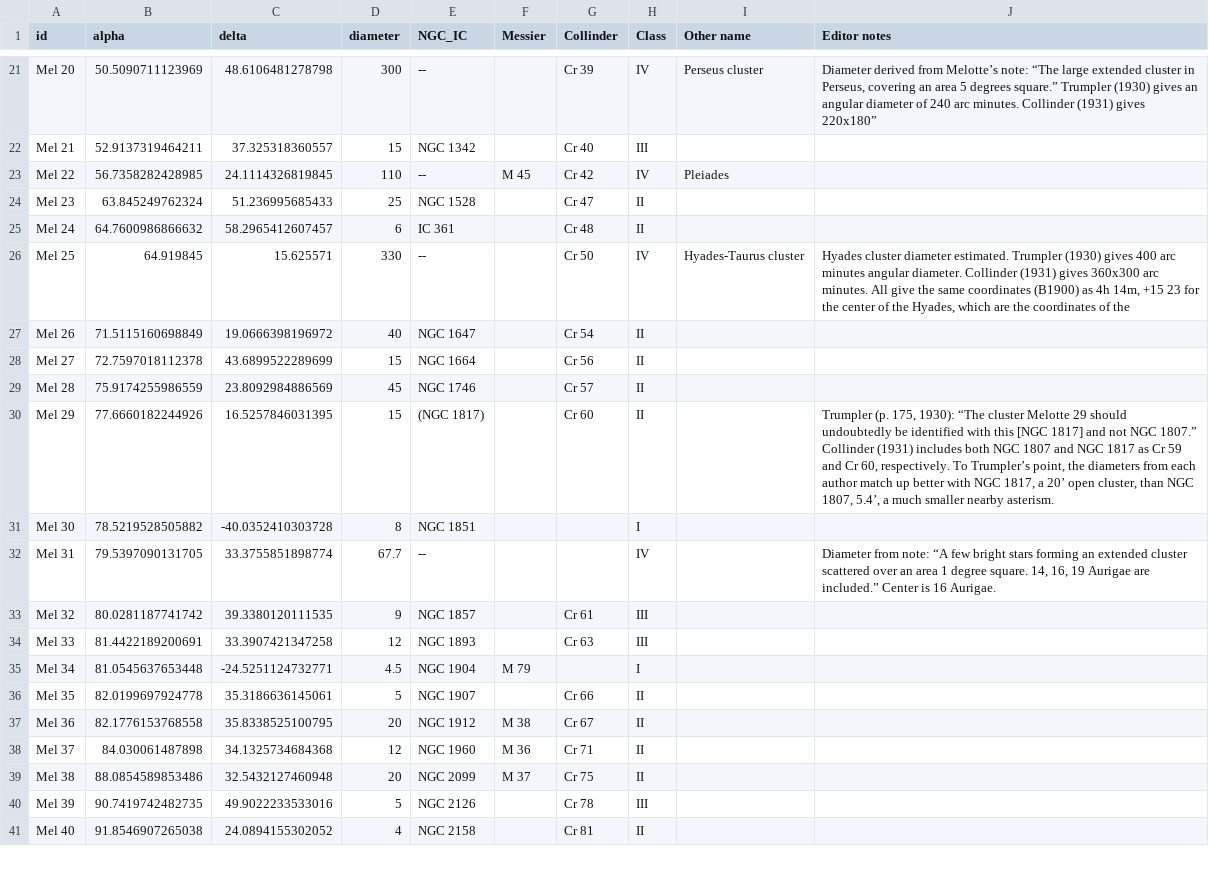
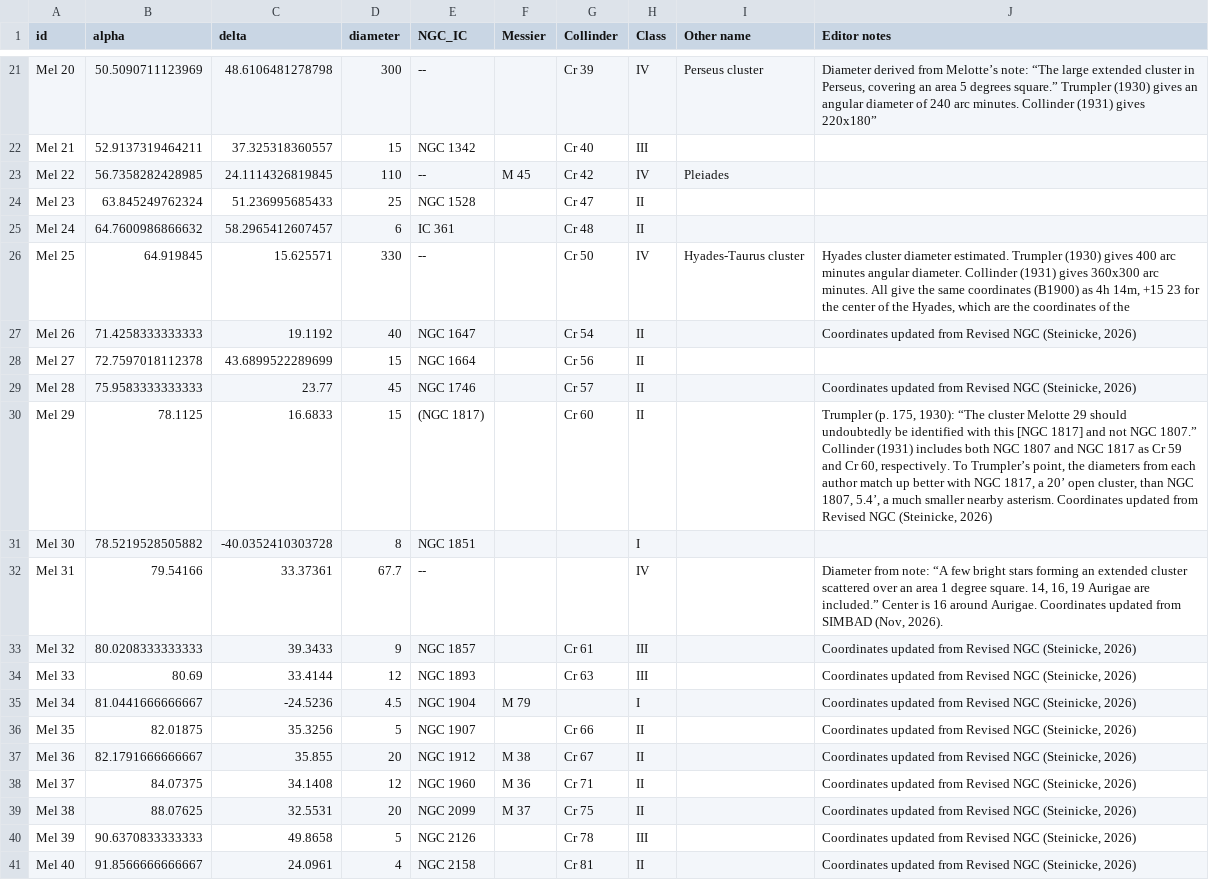
Before and after one commit to scottstirling/AnnotateImageExt, a CSV file: src/scripts/AnnotateImageExt/ext/catalogs/Melotte_starclusters-1915-for_PixInsight.csv, drawn as a sheet; only a part is shown, gaps mark what is left out; the diff covers the shown part only.

Commit message:
More corrections and coordinate updates from Revised NGC (Steinicke, 2026).

```diff
--- a/src/scripts/AnnotateImageExt/ext/catalogs/Melotte_starclusters-1915-for_PixInsight.csv
+++ b/src/scripts/AnnotateImageExt/ext/catalogs/Melotte_starclusters-1915-for_PixInsight.csv
@@ -26,16 +26,16 @@ Mel 24,64.7600986866632,58.2965412607457,6,IC 361,,Cr 48,II,,
 Mel 25,64.919845,15.625571,330,--,,Cr 50,IV,Hyades-Taurus cluster,"Hyades cluster diameter estimated. Trumpler (1930) gives 400 arc minutes angular diameter. Collinder (1931) gives 360x300 arc minutes.  All give the same coordinates (B1900) as 4h 14m, +15 23 for the center of the Hyades, which are the coordinates of the "
-Mel 26,71.5115160698849,19.0666398196972,40,NGC 1647,,Cr 54,II,,
+Mel 26,71.4258333333333,19.1192,40,NGC 1647,,Cr 54,II,,"Coordinates updated from Revised NGC (Steinicke, 2026)"
 Mel 27,72.7597018112378,43.6899522289699,15,NGC 1664,,Cr 56,II,,
-Mel 28,75.9174255986559,23.8092984886569,45,NGC 1746,,Cr 57,II,,
-Mel 29,77.6660182244926,16.5257846031395,15,(NGC 1817),,Cr 60,II,,"Trumpler (p. 175, 1930): “The cluster Melotte 29 should undoubtedly be identified with this [NGC 1817] and not NGC 1807.”  Collinder (1931) includes both NGC 1807 and NGC 1817 as Cr 59 and Cr 60, respectively.  To Trumpler’s point, the diameters from each author match up better with NGC 1817, a 20’ open cluster, than NGC 1807, 5.4’, a much smaller nearby asterism."
+Mel 28,75.9583333333333,23.77,45,NGC 1746,,Cr 57,II,,"Coordinates updated from Revised NGC (Steinicke, 2026)"
+Mel 29,78.1125,16.6833,15,(NGC 1817),,Cr 60,II,,"Trumpler (p. 175, 1930): “The cluster Melotte 29 should undoubtedly be identified with this [NGC 1817] and not NGC 1807.”  Collinder (1931) includes both NGC 1807 and NGC 1817 as Cr 59 and Cr 60, respectively.  To Trumpler’s point, the diameters from each author match up better with NGC 1817, a 20’ open cluster, than NGC 1807, 5.4’, a much smaller nearby asterism.  Coordinates updated from Revised NGC (Steinicke, 2026)"
 Mel 30,78.5219528505882,-40.0352410303728,8,NGC 1851,,,I,,
-Mel 31,79.5397090131705,33.3755851898774,67.7,--,,,IV,,"Diameter from note: “A few bright stars forming an extended cluster scattered over an area 1 degree square.  14, 16, 19 Aurigae are included.” Center is 16 Aurigae."
-Mel 32,80.0281187741742,39.3380120111535,9,NGC 1857,,Cr 61,III,,
-Mel 33,81.4422189200691,33.3907421347258,12,NGC 1893,,Cr 63,III,,
-Mel 34,81.0545637653448,-24.5251124732771,4.5,NGC 1904,M 79,,I,,
-Mel 35,82.0199697924778,35.3186636145061,5,NGC 1907,,Cr 66,II,,
-Mel 36,82.1776153768558,35.8338525100795,20,NGC 1912,M 38,Cr 67,II,,
-Mel 37,84.030061487898,34.1325734684368,12,NGC 1960,M 36,Cr 71,II,,
-Mel 38,88.0854589853486,32.5432127460948,20,NGC 2099,M 37,Cr 75,II,,
-Mel 39,90.7419742482735,49.9022233533016,5,NGC 2126,,Cr 78,III,,
-Mel 40,91.8546907265038,24.0894155302052,4,NGC 2158,,Cr 81,II,,
+Mel 31,79.54166,33.37361,67.7,--,,,IV,,"Diameter from note: “A few bright stars forming an extended cluster scattered over an area 1 degree square.  14, 16, 19 Aurigae are included.” Center is 16 around Aurigae.  Coordinates updated from SIMBAD (Nov, 2026)."
+Mel 32,80.0208333333333,39.3433,9,NGC 1857,,Cr 61,III,,"Coordinates updated from Revised NGC (Steinicke, 2026)"
+Mel 33,80.69,33.4144,12,NGC 1893,,Cr 63,III,,"Coordinates updated from Revised NGC (Steinicke, 2026)"
+Mel 34,81.0441666666667,-24.5236,4.5,NGC 1904,M 79,,I,,"Coordinates updated from Revised NGC (Steinicke, 2026)"
+Mel 35,82.01875,35.3256,5,NGC 1907,,Cr 66,II,,"Coordinates updated from Revised NGC (Steinicke, 2026)"
+Mel 36,82.1791666666667,35.855,20,NGC 1912,M 38,Cr 67,II,,"Coordinates updated from Revised NGC (Steinicke, 2026)"
+Mel 37,84.07375,34.1408,12,NGC 1960,M 36,Cr 71,II,,"Coordinates updated from Revised NGC (Steinicke, 2026)"
+Mel 38,88.07625,32.5531,20,NGC 2099,M 37,Cr 75,II,,"Coordinates updated from Revised NGC (Steinicke, 2026)"
+Mel 39,90.6370833333333,49.8658,5,NGC 2126,,Cr 78,III,,"Coordinates updated from Revised NGC (Steinicke, 2026)"
+Mel 40,91.8566666666667,24.0961,4,NGC 2158,,Cr 81,II,,"Coordinates updated from Revised NGC (Steinicke, 2026)"
```
Also changed, not shown: 48 edited cells elsewhere in this file.
